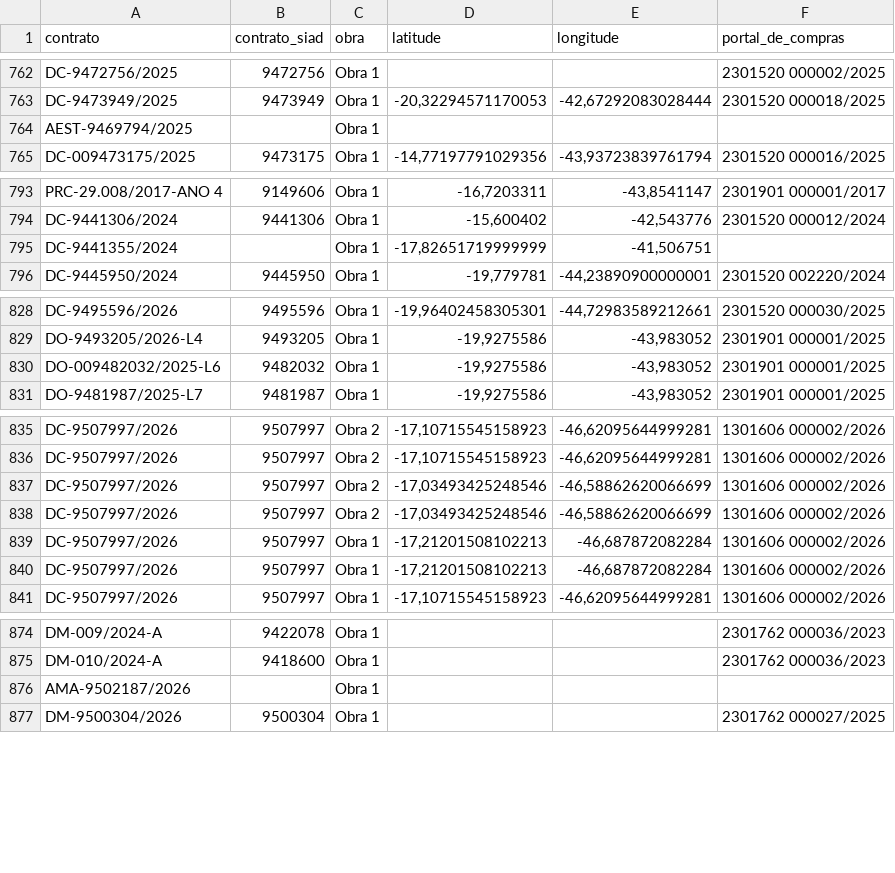
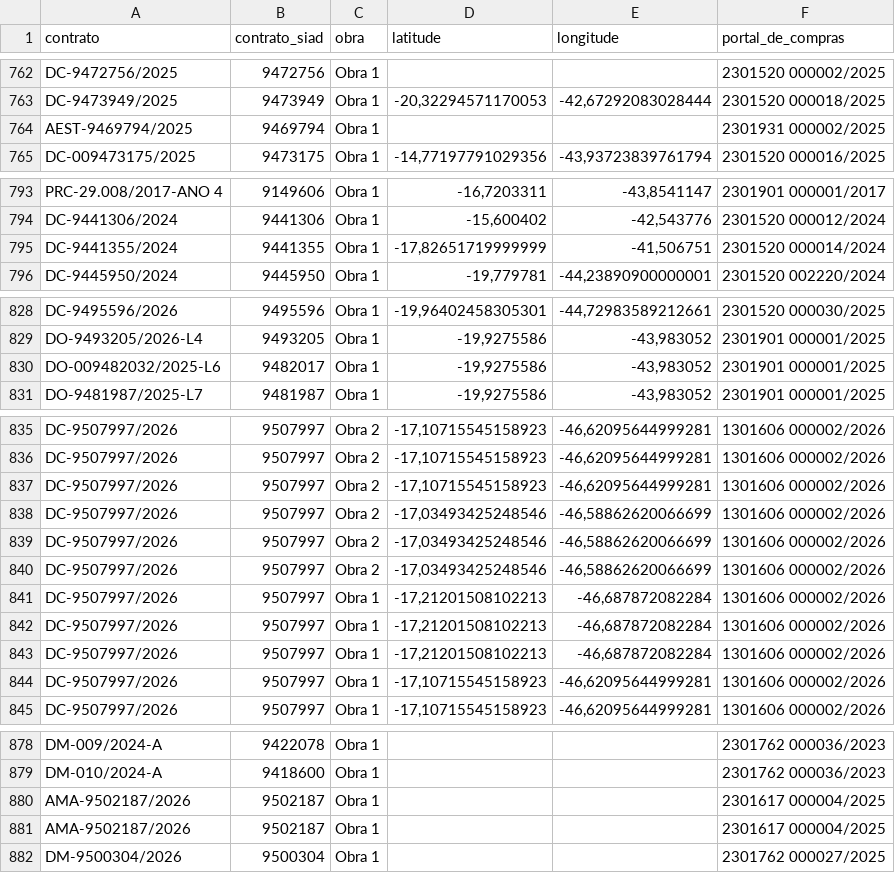
Before and after one commit to transparencia-mg/portal_obras, a CSV file: dataset/data/coordenadas.csv, drawn as a sheet; only a part is shown, gaps mark what is left out; the diff covers the shown part only.

```diff
--- a/dataset/data/coordenadas.csv
+++ b/dataset/data/coordenadas.csv
@@ -763,3 +763,3 @@ DC-9472756/2025;9472756;Obra 1;;;2301520 000002/2025
 DC-9473949/2025;9473949;Obra 1;-20,32294571170053;-42,67292083028444;2301520 000018/2025
- AEST-9469794/2025;;Obra 1;;;
+AEST-9469794/2025;9469794;Obra 1;;;2301931 000002/2025
 DC-009473175/2025;9473175;Obra 1;-14,77197791029356;-43,93723839761794;2301520 000016/2025
@@ -794,3 +794,3 @@ PRC-29.008/2017-ANO 4;9149606;Obra 1;-16,7203311;-43,8541147;2301901 000001/2017
 DC-9441306/2024;9441306;Obra 1;-15,600402;-42,543776;2301520 000012/2024
-DC-9441355/2024 ;;Obra 1;-17,82651719999999;-41,506751;
+DC-9441355/2024;9441355;Obra 1;-17,82651719999999;-41,506751;2301520 000014/2024
 DC-9445950/2024;9445950;Obra 1;-19,779781;-44,23890900000001;2301520 002220/2024
@@ -829,3 +829,3 @@ DC-9495596/2026;9495596;Obra 1;-19,96402458305301;-44,72983589212661;2301520 000
 DO-9493205/2026-L4;9493205;Obra 1;-19,9275586;-43,983052;2301901 000001/2025
-DO-009482032/2025-L6;9482032;Obra 1;-19,9275586;-43,983052;2301901 000001/2025
+DO-009482032/2025-L6;9482017;Obra 1;-19,9275586;-43,983052;2301901 000001/2025
 DO-9481987/2025-L7;9481987;Obra 1;-19,9275586;-43,983052;2301901 000001/2025
@@ -836,2 +836,4 @@ DC-9507997/2026;9507997;Obra 2;-17,10715545158923;-46,62095644999281;1301606 000
 DC-9507997/2026;9507997;Obra 2;-17,10715545158923;-46,62095644999281;1301606 000002/2026
+DC-9507997/2026;9507997;Obra 2;-17,10715545158923;-46,62095644999281;1301606 000002/2026
+DC-9507997/2026;9507997;Obra 2;-17,03493425248546;-46,58862620066699;1301606 000002/2026
 DC-9507997/2026;9507997;Obra 2;-17,03493425248546;-46,58862620066699;1301606 000002/2026
@@ -840,2 +842,4 @@ DC-9507997/2026;9507997;Obra 1;-17,21201508102213;-46,687872082284;1301606 00000
 DC-9507997/2026;9507997;Obra 1;-17,21201508102213;-46,687872082284;1301606 000002/2026
+DC-9507997/2026;9507997;Obra 1;-17,21201508102213;-46,687872082284;1301606 000002/2026
+DC-9507997/2026;9507997;Obra 1;-17,10715545158923;-46,62095644999281;1301606 000002/2026
 DC-9507997/2026;9507997;Obra 1;-17,10715545158923;-46,62095644999281;1301606 000002/2026
@@ -875,3 +879,4 @@ DM-009/2024-A;9422078;Obra 1;;;2301762 000036/2023
 DM-010/2024-A;9418600;Obra 1;;;2301762 000036/2023
-  AMA-9502187/2026;;Obra 1;;;
+AMA-9502187/2026;9502187;Obra 1;;;2301617 000004/2025
+AMA-9502187/2026;9502187;Obra 1;;;2301617 000004/2025
 DM-9500304/2026;9500304;Obra 1;;;2301762 000027/2025
```
Also changed, not shown: 1 edited cell elsewhere in this file, dataset/data/contratos.csv, dataset/data/fiscais.csv, 4 other files.
